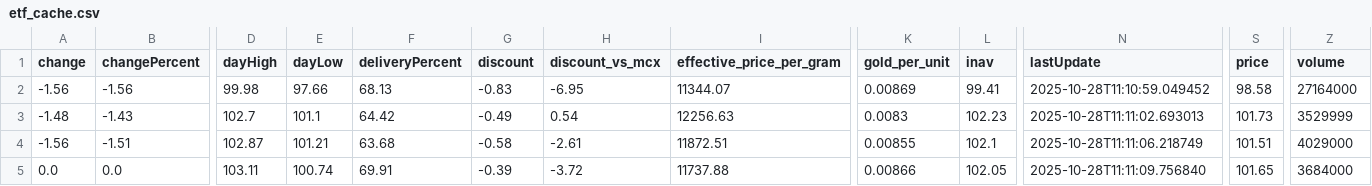
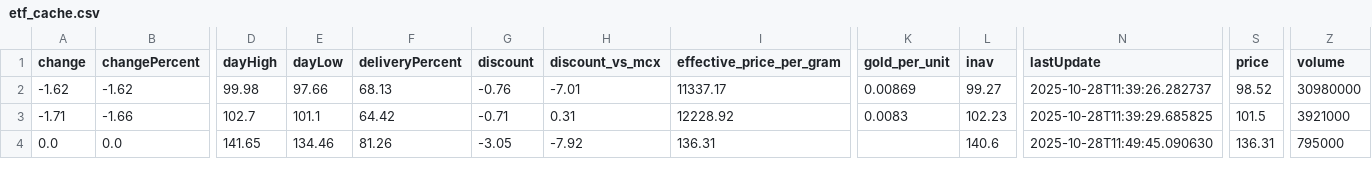
Before and after one commit to abhishekkumar9807/etf-tracker, a CSV file: data/etf_cache.csv, drawn as a sheet; only a part is shown, gaps mark what is left out; removed rows and columns are numbered as before the commit, all else as after; rows hold the shown columns only; the diff covers the shown part only; the diff names each change by its address in the sheet, - before the commit and + after, or states it on an @@ line.

```diff
--- a/data/etf_cache.csv
+++ b/data/etf_cache.csv
-A2 (change): -1.56
+A2 (change): -1.62
-B2 (changePercent): -1.56
+B2 (changePercent): -1.62
-G2 (discount): -0.83
+G2 (discount): -0.76
-H2 (discount_vs_mcx): -6.95
+H2 (discount_vs_mcx): -7.01
-I2 (effective_price_per_gram): 11344.07
+I2 (effective_price_per_gram): 11337.17
-L2 (inav): 99.41
+L2 (inav): 99.27
-N2 (lastUpdate): 2025-10-28T11:10:59.049452
+N2 (lastUpdate): 2025-10-28T11:39:26.282737
-S2 (price): 98.58
+S2 (price): 98.52
-Z2 (volume): 27164000
+Z2 (volume): 30980000
-A3 (change): -1.48
+A3 (change): -1.71
-B3 (changePercent): -1.43
+B3 (changePercent): -1.66
-G3 (discount): -0.49
+G3 (discount): -0.71
-H3 (discount_vs_mcx): 0.54
+H3 (discount_vs_mcx): 0.31
-I3 (effective_price_per_gram): 12256.63
+I3 (effective_price_per_gram): 12228.92
-N3 (lastUpdate): 2025-10-28T11:11:02.693013
+N3 (lastUpdate): 2025-10-28T11:39:29.685825
-S3 (price): 101.73
+S3 (price): 101.5
-Z3 (volume): 3529999
+Z3 (volume): 3921000
-row 4: -1.56 | -1.51 | 102.87 | 101.21 | 63.68 | -0.58 | -2.61 | 11872.51 | 0.00855 | 102.1 | 2025-10-28T11:11:06.218749 | 101.51 | 4029000
-D4 (dayHigh): 103.11
+D4 (dayHigh): 141.65
-E4 (dayLow): 100.74
+E4 (dayLow): 134.46
-F4 (deliveryPercent): 69.91
+F4 (deliveryPercent): 81.26
-G4 (discount): -0.39
+G4 (discount): -3.05
-H4 (discount_vs_mcx): -3.72
+H4 (discount_vs_mcx): -7.92
-I4 (effective_price_per_gram): 11737.88
+I4 (effective_price_per_gram): 136.31
-K4 (gold_per_unit): 0.00866
+K4 (gold_per_unit): (empty)
-L4 (inav): 102.05
+L4 (inav): 140.6
-N4 (lastUpdate): 2025-10-28T11:11:09.756840
+N4 (lastUpdate): 2025-10-28T11:49:45.090630
-S4 (price): 101.65
+S4 (price): 136.31
-Z4 (volume): 3684000
+Z4 (volume): 795000
```
Also changed, not shown: 1 removed row and 14 edited cells elsewhere in this file, 2 other files.
